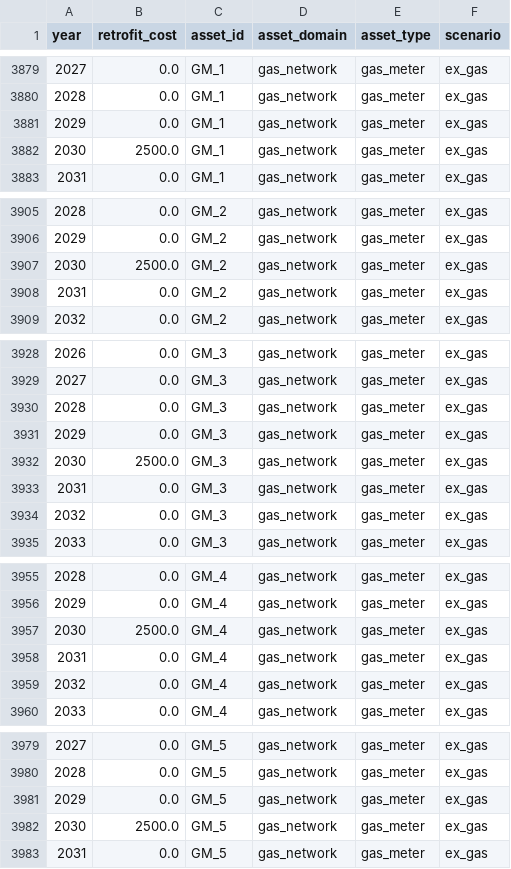
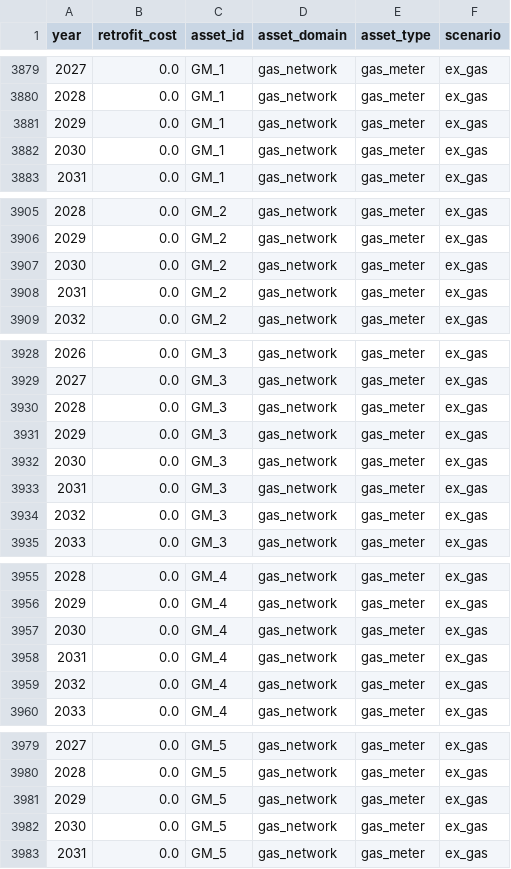
Before and after one commit to Groundworkdata/segment-iat, a CSV file: results/example_street/retrofit_cost.csv, drawn as a sheet; only a part is shown, gaps mark what is left out; the diff covers the shown part only.

```diff
--- a/results/example_street/retrofit_cost.csv
+++ b/results/example_street/retrofit_cost.csv
@@ -3881,3 +3881,3 @@ year,retrofit_cost,asset_id,asset_domain,asset_type,scenario
 2029,0.0,GM_1,gas_network,gas_meter,ex_gas
-2030,2500.0,GM_1,gas_network,gas_meter,ex_gas
+2030,0.0,GM_1,gas_network,gas_meter,ex_gas
 2031,0.0,GM_1,gas_network,gas_meter,ex_gas
@@ -3906,3 +3906,3 @@ year,retrofit_cost,asset_id,asset_domain,asset_type,scenario
 2029,0.0,GM_2,gas_network,gas_meter,ex_gas
-2030,2500.0,GM_2,gas_network,gas_meter,ex_gas
+2030,0.0,GM_2,gas_network,gas_meter,ex_gas
 2031,0.0,GM_2,gas_network,gas_meter,ex_gas
@@ -3931,3 +3931,3 @@ year,retrofit_cost,asset_id,asset_domain,asset_type,scenario
 2029,0.0,GM_3,gas_network,gas_meter,ex_gas
-2030,2500.0,GM_3,gas_network,gas_meter,ex_gas
+2030,0.0,GM_3,gas_network,gas_meter,ex_gas
 2031,0.0,GM_3,gas_network,gas_meter,ex_gas
@@ -3956,3 +3956,3 @@ year,retrofit_cost,asset_id,asset_domain,asset_type,scenario
 2029,0.0,GM_4,gas_network,gas_meter,ex_gas
-2030,2500.0,GM_4,gas_network,gas_meter,ex_gas
+2030,0.0,GM_4,gas_network,gas_meter,ex_gas
 2031,0.0,GM_4,gas_network,gas_meter,ex_gas
@@ -3981,3 +3981,3 @@ year,retrofit_cost,asset_id,asset_domain,asset_type,scenario
 2029,0.0,GM_5,gas_network,gas_meter,ex_gas
-2030,2500.0,GM_5,gas_network,gas_meter,ex_gas
+2030,0.0,GM_5,gas_network,gas_meter,ex_gas
 2031,0.0,GM_5,gas_network,gas_meter,ex_gas
```
Also changed, not shown: 35 edited cells elsewhere in this file, config_files/example_street/utility_network/example_street_consumption_rates.csv, config_files/example_street/utility_network/example_street_emission_rates.csv, 5 other files.
